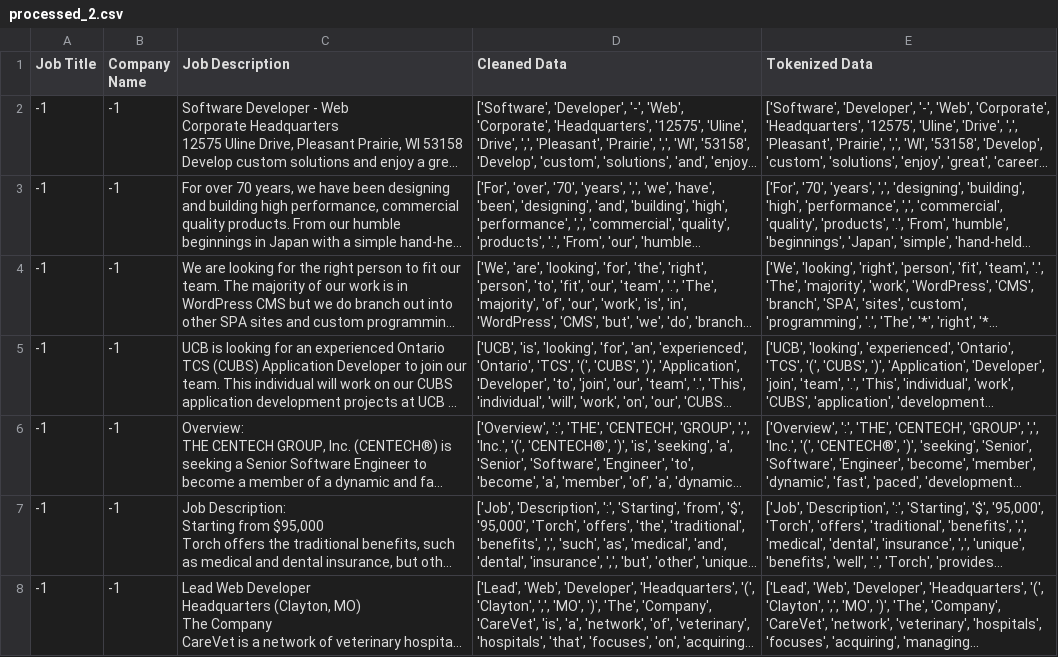
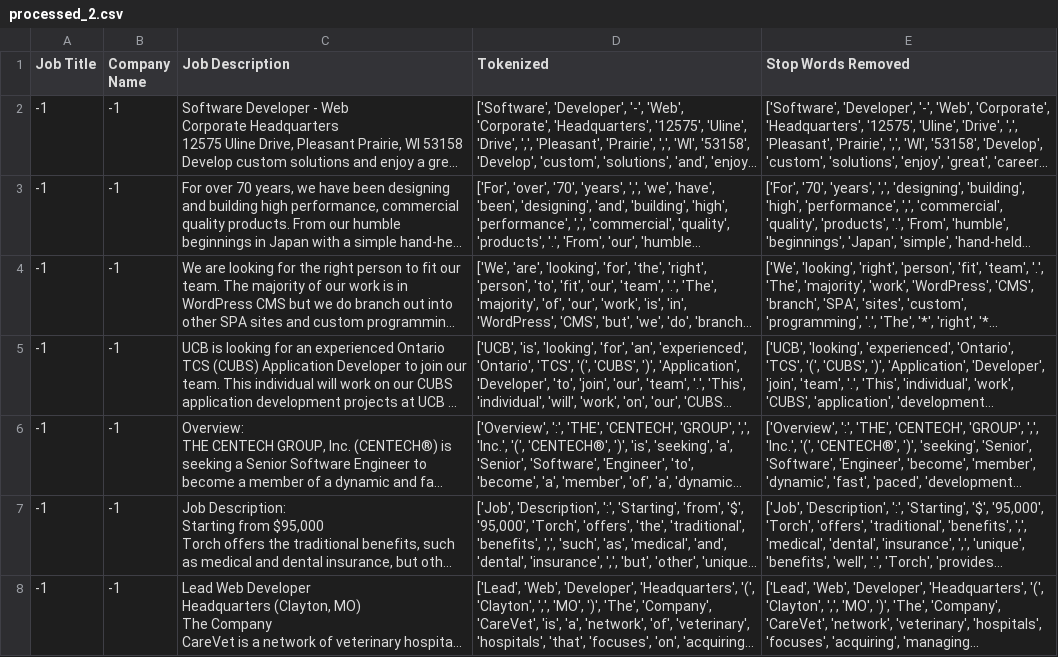
Before and after one commit to Kayala47/enhanced-resume, a CSV file: data-processing/processed_output_csvs/processed_2.csv, drawn as a sheet; only a part is shown; long unchanged cells end in …; the diff names each change by its address in the sheet, - before the commit and + after, or states it on an @@ line.

Commit message:
fixed inconsistent column headers

```diff
--- a/data-processing/processed_output_csvs/processed_2.csv
+++ b/data-processing/processed_output_csvs/processed_2.csv
-D1: Cleaned Data
+D1: Tokenized
-E1: Tokenized Data
+E1: Stop Words Removed
```
Also changed, not shown: data-processing/processed_output_csvs/processed_3.csv, data-processing/processed_output_csvs/processed_4.csv, 4 other files.
